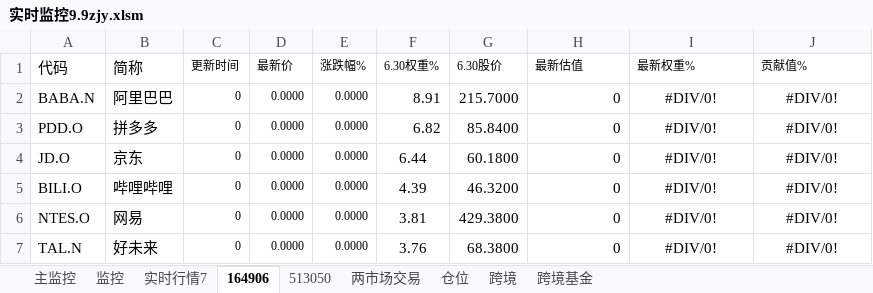
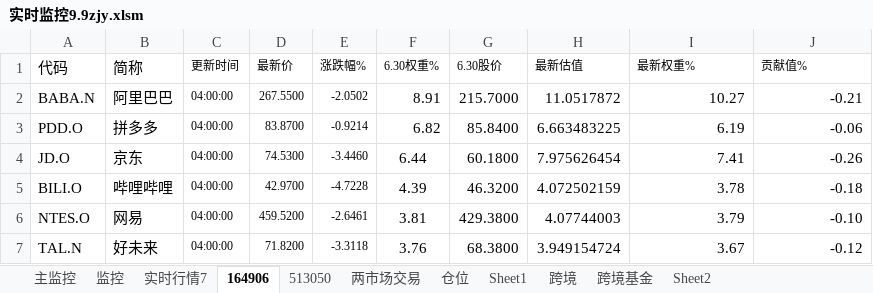
Before and after one commit to Ojmin/lianghua, an Excel workbook: 实时监控9.9zjy.xlsm, sheet 164906, drawn as a sheet; only a part is shown; values as stored, in another font and other column widths than the file's, no borders; the diff covers the shown part only; the diff names each change by its address in the sheet, - before the commit and + after, or states it on an @@ line.

```diff
--- a/实时监控9.9zjy.xlsm (sheet 164906)
+++ b/实时监控9.9zjy.xlsm (sheet 164906)
+sheet tab: Sheet1
+sheet tab: Sheet2
-C2:C7 (更新时间): 0
+C2:C7 (更新时间): 04:00:00
-D2 (最新价): 0.0000
+D2 (最新价): 267.5500
-E2 (涨跌幅%): 0.0000
+E2 (涨跌幅%): -2.0502
-H2 (最新估值): 0
+H2 (最新估值): 11.0517872
-I2 (最新权重%): #DIV/0!
+I2 (最新权重%): 10.27
-I2:J7 alignment: center
+I2:J7 alignment: right
-J2 (贡献值%): #DIV/0!
+J2 (贡献值%): -0.21
-D3 (最新价): 0.0000
+D3 (最新价): 83.8700
-E3 (涨跌幅%): 0.0000
+E3 (涨跌幅%): -0.9214
-H3 (最新估值): 0
+H3 (最新估值): 6.663483225
-I3 (最新权重%): #DIV/0!
+I3 (最新权重%): 6.19
-J3 (贡献值%): #DIV/0!
+J3 (贡献值%): -0.06
-D4 (最新价): 0.0000
+D4 (最新价): 74.5300
-E4 (涨跌幅%): 0.0000
+E4 (涨跌幅%): -3.4460
-H4 (最新估值): 0
+H4 (最新估值): 7.975626454
-I4 (最新权重%): #DIV/0!
+I4 (最新权重%): 7.41
-J4 (贡献值%): #DIV/0!
+J4 (贡献值%): -0.26
-D5 (最新价): 0.0000
+D5 (最新价): 42.9700
-E5 (涨跌幅%): 0.0000
+E5 (涨跌幅%): -4.7228
-H5 (最新估值): 0
+H5 (最新估值): 4.072502159
-I5 (最新权重%): #DIV/0!
+I5 (最新权重%): 3.78
-J5 (贡献值%): #DIV/0!
+J5 (贡献值%): -0.18
-D6 (最新价): 0.0000
+D6 (最新价): 459.5200
-E6 (涨跌幅%): 0.0000
+E6 (涨跌幅%): -2.6461
-H6 (最新估值): 0
+H6 (最新估值): 4.07744003
-I6 (最新权重%): #DIV/0!
+I6 (最新权重%): 3.79
-J6 (贡献值%): #DIV/0!
+J6 (贡献值%): -0.10
-D7 (最新价): 0.0000
+D7 (最新价): 71.8200
-E7 (涨跌幅%): 0.0000
+E7 (涨跌幅%): -3.3118
-H7 (最新估值): 0
+H7 (最新估值): 3.949154724
-I7 (最新权重%): #DIV/0!
+I7 (最新权重%): 3.67
-J7 (贡献值%): #DIV/0!
+J7 (贡献值%): -0.12
```
Also changed, not shown: 1 added row, 1 removed row, 256 edited cells and cell formats elsewhere in this sheet, sheet 监控, sheet 跨境, sheet 实时行情7, sheet 513050, sheet 主监控, sheet 两市场交易, 2 more sheets, 1 other file.
